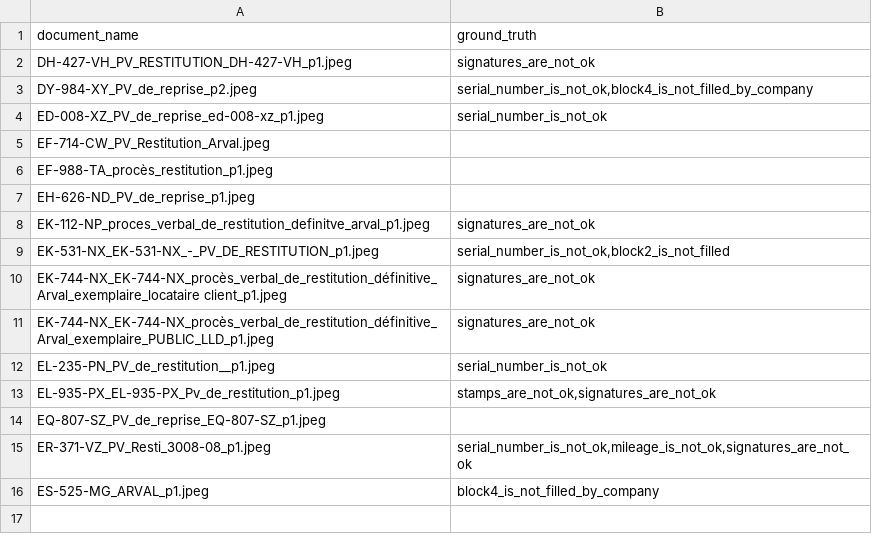
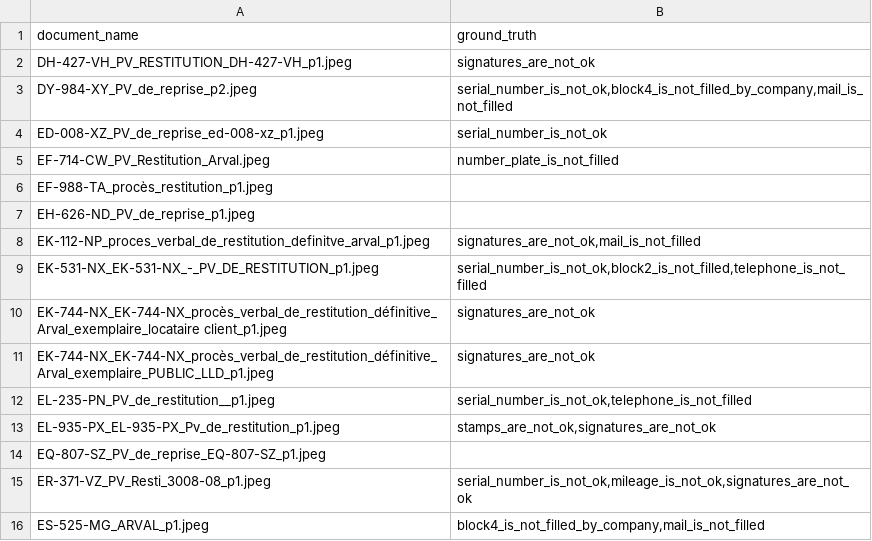
Before and after one commit to kiurtis/document-ai, a CSV file: results/valid_data_ground_truth.csv, drawn as a sheet.

Commit message:
valid_data_ground_truth.csv esults

```diff
--- a/results/valid_data_ground_truth.csv
+++ b/results/valid_data_ground_truth.csv
@@ -2,12 +2,12 @@ document_name,ground_truth
 DH-427-VH_PV_RESTITUTION_DH-427-VH_p1.jpeg,"signatures_are_not_ok"
-DY-984-XY_PV_de_reprise_p2.jpeg,"serial_number_is_not_ok,block4_is_not_filled_by_company"
+DY-984-XY_PV_de_reprise_p2.jpeg,"serial_number_is_not_ok,block4_is_not_filled_by_company,mail_is_not_filled"
 ED-008-XZ_PV_de_reprise_ed-008-xz_p1.jpeg,"serial_number_is_not_ok"
-EF-714-CW_PV_Restitution_Arval.jpeg,""
+EF-714-CW_PV_Restitution_Arval.jpeg,"number_plate_is_not_filled"
 EF-988-TA_procès_restitution_p1.jpeg,""
 EH-626-ND_PV_de_reprise_p1.jpeg,""
-EK-112-NP_proces_verbal_de_restitution_definitve_arval_p1.jpeg,"signatures_are_not_ok"
-EK-531-NX_EK-531-NX_-_PV_DE_RESTITUTION_p1.jpeg,"serial_number_is_not_ok,block2_is_not_filled"
+EK-112-NP_proces_verbal_de_restitution_definitve_arval_p1.jpeg,"signatures_are_not_ok,mail_is_not_filled"
+EK-531-NX_EK-531-NX_-_PV_DE_RESTITUTION_p1.jpeg,"serial_number_is_not_ok,block2_is_not_filled,telephone_is_not_filled"
 EK-744-NX_EK-744-NX_procès_verbal_de_restitution_définitive_Arval_exemplaire_locataire client_p1.jpeg,"signatures_are_not_ok"
 EK-744-NX_EK-744-NX_procès_verbal_de_restitution_définitive_Arval_exemplaire_PUBLIC_LLD_p1.jpeg,"signatures_are_not_ok"
-EL-235-PN_PV_de_restitution__p1.jpeg,"serial_number_is_not_ok"
+EL-235-PN_PV_de_restitution__p1.jpeg,"serial_number_is_not_ok,telephone_is_not_filled"
 EL-935-PX_EL-935-PX_Pv_de_restitution_p1.jpeg,"stamps_are_not_ok,signatures_are_not_ok"
@@ -15,2 +15,2 @@ EQ-807-SZ_PV_de_reprise_EQ-807-SZ_p1.jpeg,""
 ER-371-VZ_PV_Resti_3008-08_p1.jpeg,"serial_number_is_not_ok,mileage_is_not_ok,signatures_are_not_ok"
-ES-525-MG_ARVAL_p1.jpeg,"block4_is_not_filled_by_company"
+ES-525-MG_ARVAL_p1.jpeg,"block4_is_not_filled_by_company,mail_is_not_filled"
```
